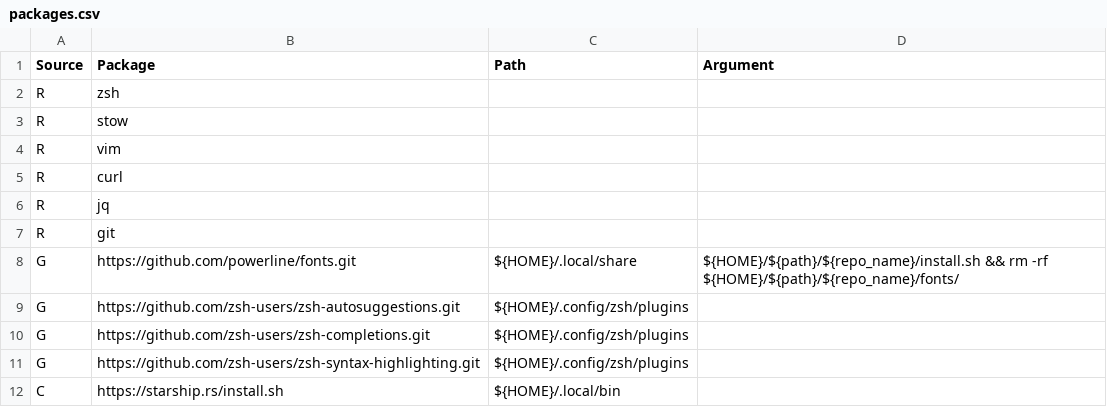
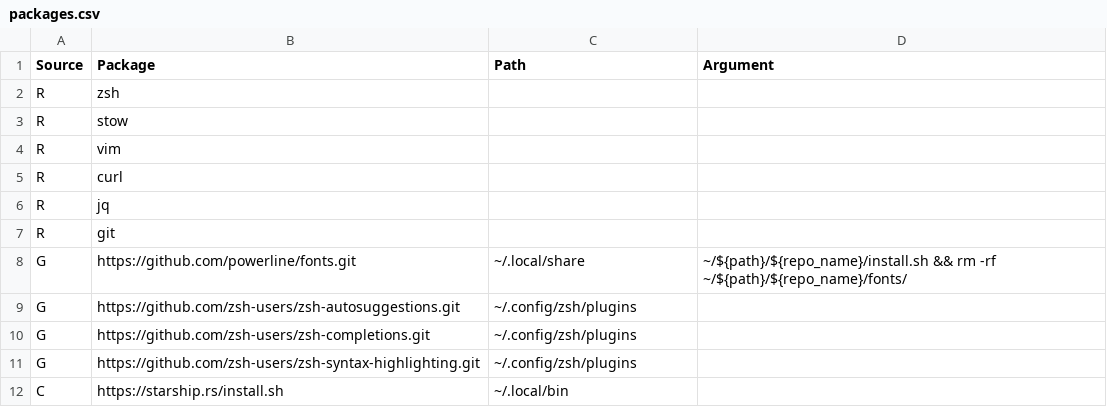
Before and after one commit to crankiz/.dotfiles, a CSV file: packages.csv, drawn as a sheet.

Commit message:
Update packages.csv

```diff
--- a/packages.csv
+++ b/packages.csv
@@ -7,6 +7,6 @@ R,jq,,
 R,git,,
-G,https://github.com/powerline/fonts.git,${HOME}/.local/share,${HOME}/${path}/${repo_name}/install.sh && rm -rf ${HOME}/${path}/${repo_name}/fonts/
-G,https://github.com/zsh-users/zsh-autosuggestions.git,${HOME}/.config/zsh/plugins,
-G,https://github.com/zsh-users/zsh-completions.git,${HOME}/.config/zsh/plugins,
-G,https://github.com/zsh-users/zsh-syntax-highlighting.git,${HOME}/.config/zsh/plugins,
-C,https://starship.rs/install.sh,${HOME}/.local/bin,
+G,https://github.com/powerline/fonts.git,~/.local/share,~/${path}/${repo_name}/install.sh && rm -rf ~/${path}/${repo_name}/fonts/
+G,https://github.com/zsh-users/zsh-autosuggestions.git,~/.config/zsh/plugins,
+G,https://github.com/zsh-users/zsh-completions.git,~/.config/zsh/plugins,
+G,https://github.com/zsh-users/zsh-syntax-highlighting.git,~/.config/zsh/plugins,
+C,https://starship.rs/install.sh,~/.local/bin,
```
